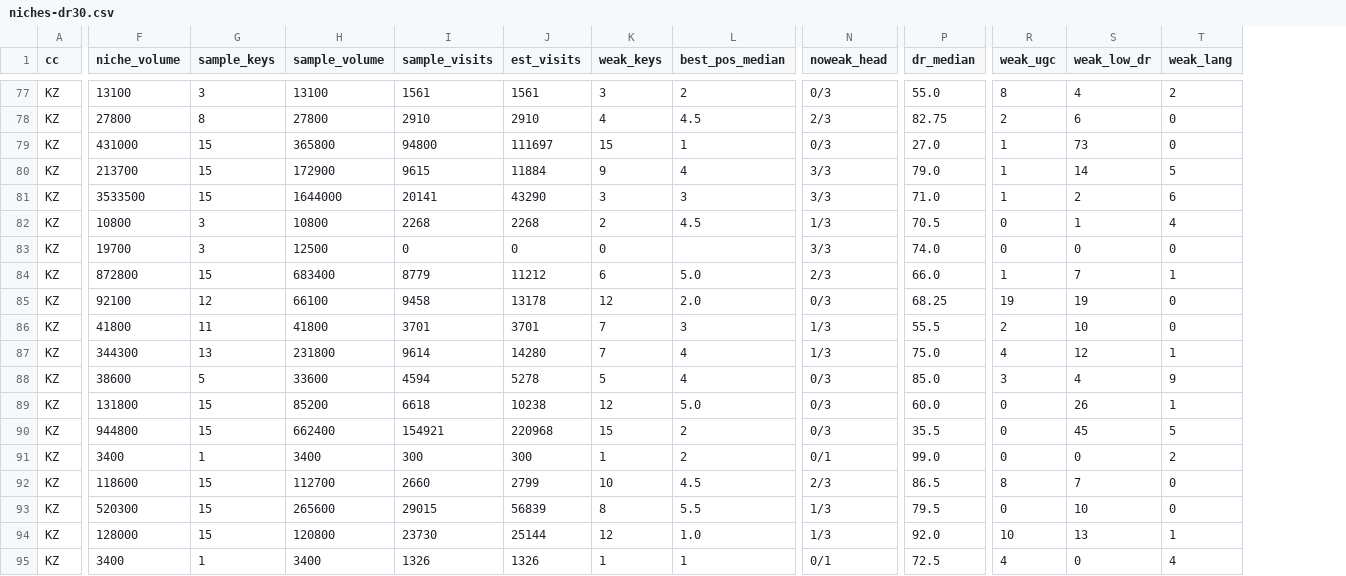
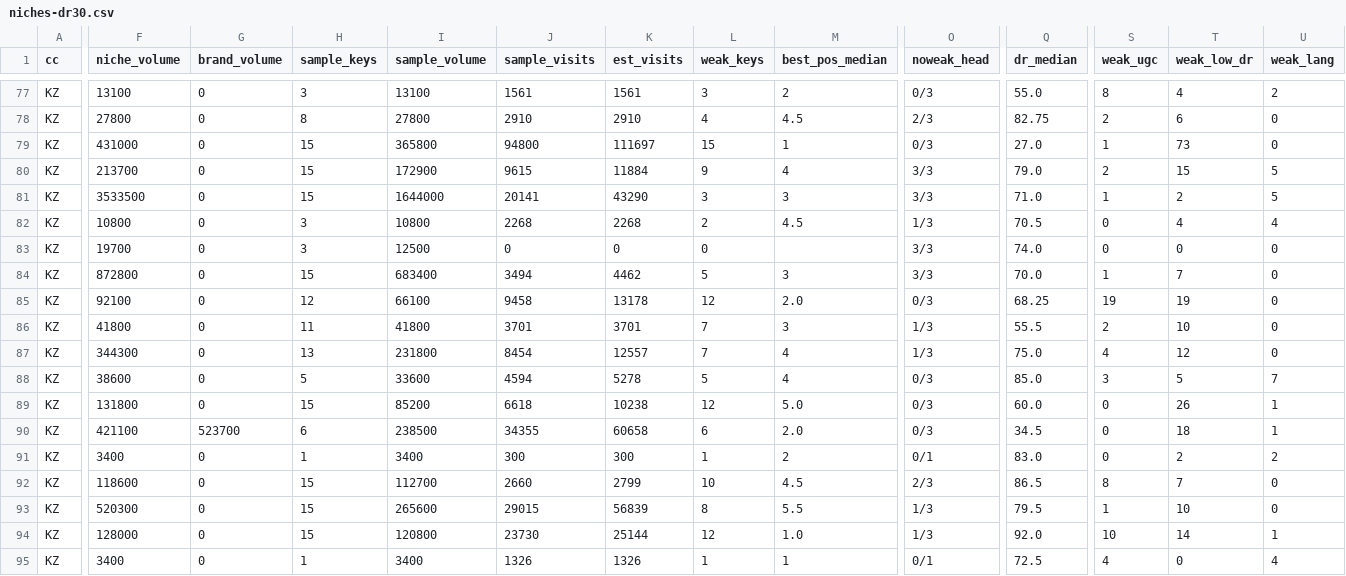
Before and after one commit to samlowry/seo-analytics, a CSV file: niche-scan/data/niches-dr30.csv, drawn as a sheet; only a part is shown, gaps mark what is left out; addresses are those after the commit; the diff covers the shown part only; the diff names each change by its address in the sheet, - before the commit and + after, or states it on an @@ line.

```diff
--- a/niche-scan/data/niches-dr30.csv
+++ b/niche-scan/data/niches-dr30.csv
+column G (brand_volume), rows 77-95: 0 | 0 | 0 | 0 | 0 | 0 | 0 | 0 | 0 | 0 | 0 | 0 | 0 | 523700 | 0 | 0 | 0 | 0 | 0
-S80 (weak_ugc): 1
+S80 (weak_ugc): 2
-T80 (weak_low_dr): 14
+T80 (weak_low_dr): 15
-U81 (weak_lang): 6
+U81 (weak_lang): 5
-T82 (weak_low_dr): 1
+T82 (weak_low_dr): 4
-J84 (sample_visits): 8779
+J84 (sample_visits): 3494
-K84 (est_visits): 11212
+K84 (est_visits): 4462
-L84 (weak_keys): 6
+L84 (weak_keys): 5
-M84 (best_pos_median): 5.0
+M84 (best_pos_median): 3
-O84 (noweak_head): 2/3
+O84 (noweak_head): 3/3
-Q84 (dr_median): 66.0
+Q84 (dr_median): 70.0
-U84 (weak_lang): 1
+U84 (weak_lang): 0
-J87 (sample_visits): 9614
+J87 (sample_visits): 8454
-K87 (est_visits): 14280
+K87 (est_visits): 12557
-U87 (weak_lang): 1
+U87 (weak_lang): 0
-T88 (weak_low_dr): 4
+T88 (weak_low_dr): 5
-U88 (weak_lang): 9
+U88 (weak_lang): 7
-F90 (niche_volume): 944800
+F90 (niche_volume): 421100
-H90 (sample_keys): 15
+H90 (sample_keys): 6
-I90 (sample_volume): 662400
+I90 (sample_volume): 238500
-J90 (sample_visits): 154921
+J90 (sample_visits): 34355
-K90 (est_visits): 220968
+K90 (est_visits): 60658
-L90 (weak_keys): 15
+L90 (weak_keys): 6
-M90 (best_pos_median): 2
+M90 (best_pos_median): 2.0
-Q90 (dr_median): 35.5
+Q90 (dr_median): 34.5
-T90 (weak_low_dr): 45
+T90 (weak_low_dr): 18
-U90 (weak_lang): 5
+U90 (weak_lang): 1
-Q91 (dr_median): 99.0
+Q91 (dr_median): 83.0
-T91 (weak_low_dr): 0
+T91 (weak_low_dr): 2
-S93 (weak_ugc): 0
+S93 (weak_ugc): 1
-T94 (weak_low_dr): 13
+T94 (weak_low_dr): 14
```
Also changed, not shown: 143 edited cells elsewhere in this file, niche-scan/data/niches.csv, 6 other files.
